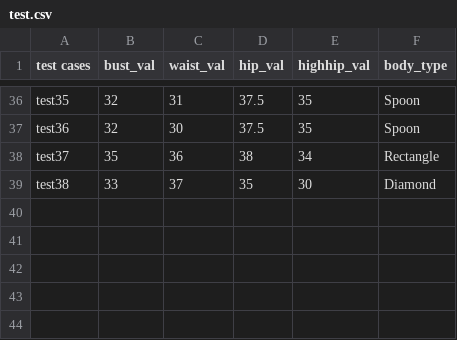
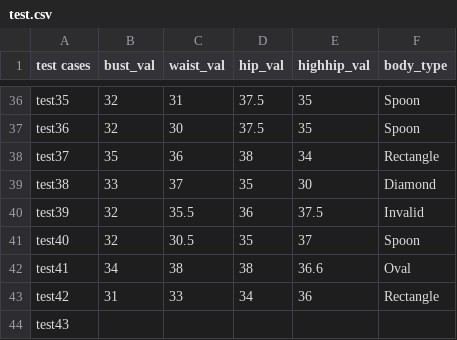
Before and after one commit to kiran-foundation/figure-it-out, a CSV file: test.csv, drawn as a sheet; only a part is shown, gaps mark what is left out.

```diff
--- a/test.csv
+++ b/test.csv
@@ -39 +39,6 @@ test37,35,36,38,34,Rectangle
 test38,33,37,35,30,Diamond
+test39,32,35.5,36,37.5,Invalid
+test40,32,30.5,35,37,Spoon
+test41,34,38,38,36.6,Oval
+test42,31,33,34,36,Rectangle
+test43,
```
Also changed, not shown: 14 other files.
